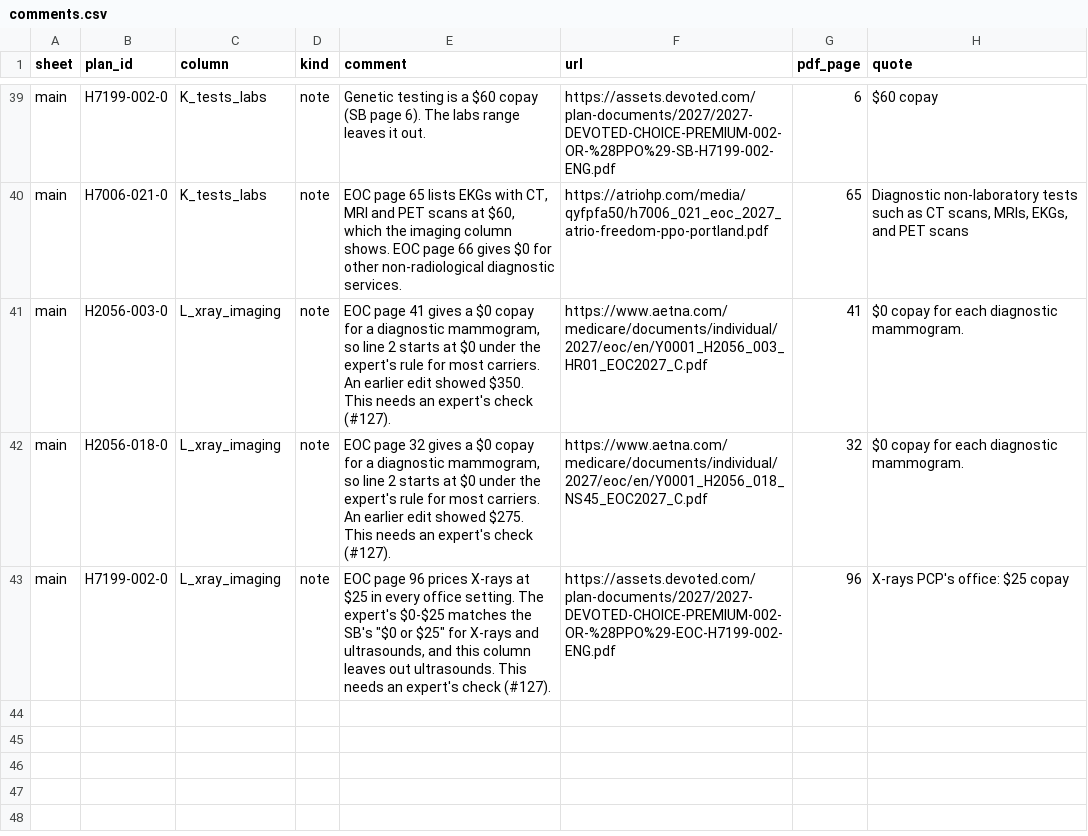
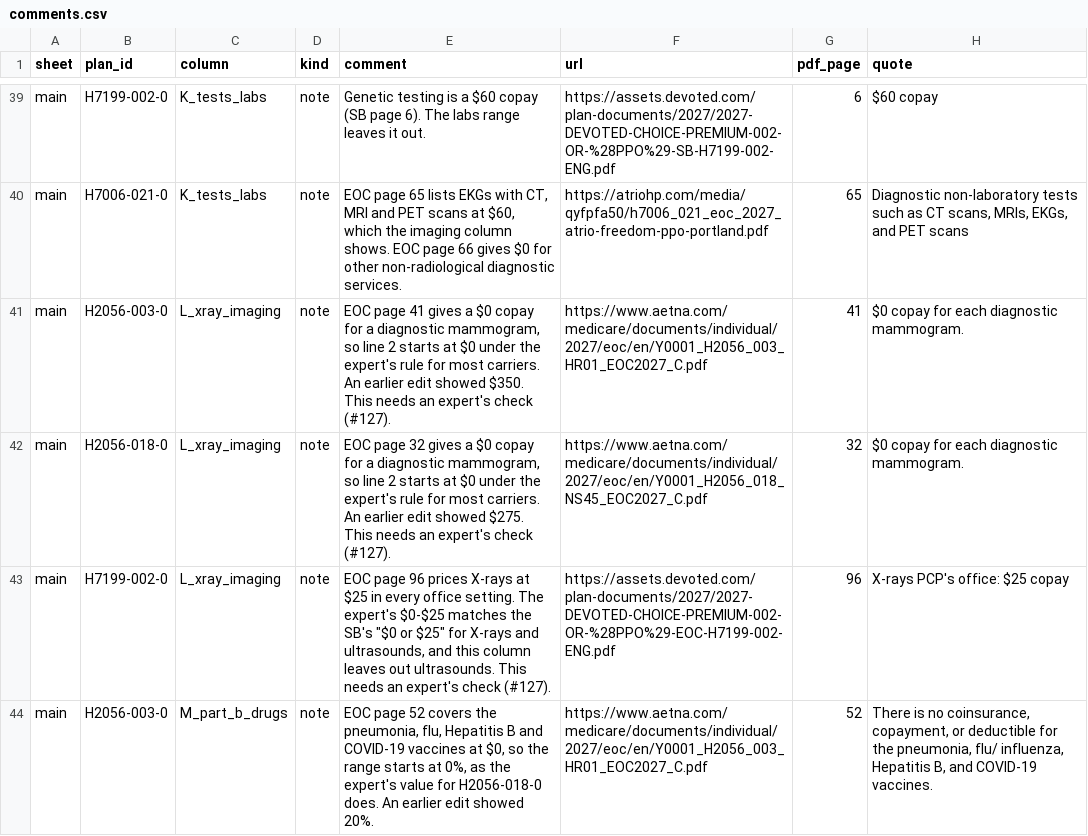
Before and after one commit to rosenhouse-bot-sandbox/shiba-data, a CSV file: data/2027/comments.csv, drawn as a sheet; only a part is shown, gaps mark what is left out; the diff names each change by its address in the sheet, - before the commit and + after, or states it on an @@ line.

```diff
--- a/data/2027/comments.csv
+++ b/data/2027/comments.csv
+row 44: main | H2056-003-0 | M_part_b_drugs | note | EOC page 52 covers the pneumonia, flu, Hepatitis B and COVID-19 vaccines at $0, so the range starts at 0%, as the expert's value for H2056-018-0 does. An earlier edit showed 20%. | https://www.aetna.com/medicare/documents/individual/2027/eoc/en/Y0001_H2056_003_HR01_EOC2027_C.pdf | 52 | There is no coinsurance, copayment, or deductible for the pneumonia, flu/ influenza, Hepatitis B, and COVID‑19 vaccines.
```
Also changed, not shown: data/2027/edits.csv, 2 other files.
